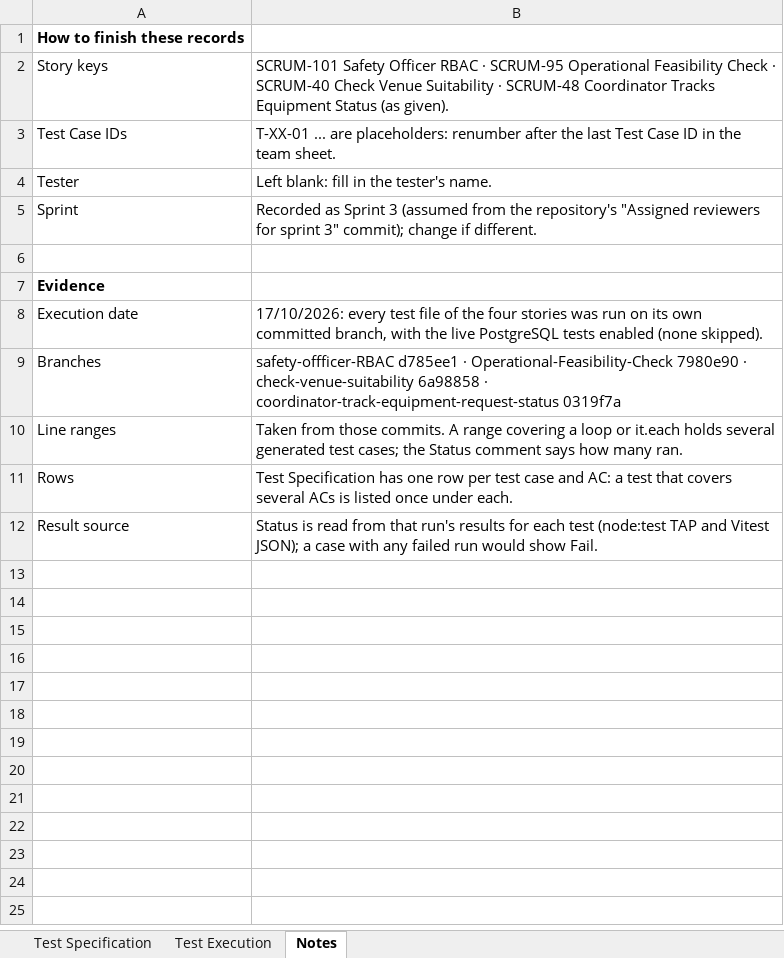
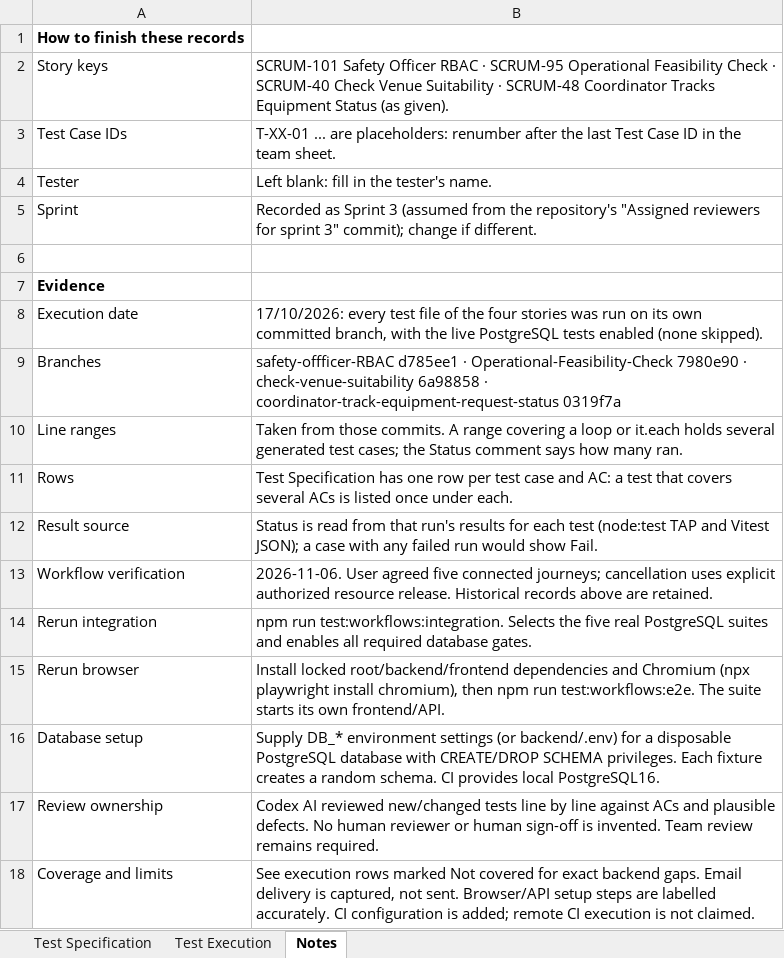
Before and after one commit to mahamantras2024-ux/ConnectSphere, an Excel workbook: docs/test-records-sprint3.xlsx, sheet Notes, drawn as a sheet; values as stored, in another font and other column widths than the file's, no borders; the diff names each change by its address in the sheet, - before the commit and + after, or states it on an @@ line.

Commit message:
end to end and integration tests
updated testing

```diff
--- a/docs/test-records-sprint3.xlsx (sheet Notes)
+++ b/docs/test-records-sprint3.xlsx (sheet Notes)
+row 13: Workflow verification | 2026-11-06. User agreed five connected journeys; cancellation uses explicit authorized resource release. Historical records above are retained.
+row 14: Rerun integration | npm run test:workflows:integration. Selects the five real PostgreSQL suites and enables all required database gates.
+row 15: Rerun browser | Install locked root/backend/frontend dependencies and Chromium (npx playwright install chromium), then npm run test:workflows:e2e. The suite starts its own frontend/API.
+row 16: Database setup | Supply DB_* environment settings (or backend/.env) for a disposable PostgreSQL database with CREATE/DROP SCHEMA privileges. Each fixture creates a random schema. CI provides local PostgreSQL16.
+row 17: Review ownership | Codex AI reviewed new/changed tests line by line against ACs and plausible defects. No human reviewer or human sign-off is invented. Team review remains required.
+row 18: Coverage and limits | See execution rows marked Not covered for exact backend gaps. Email delivery is captured, not sent. Browser/API setup steps are labelled accurately. CI configuration is added; remote CI execution is not claimed.
```
Also changed, not shown: sheet Test Execution, sheet Test Specification, 12 other files.
